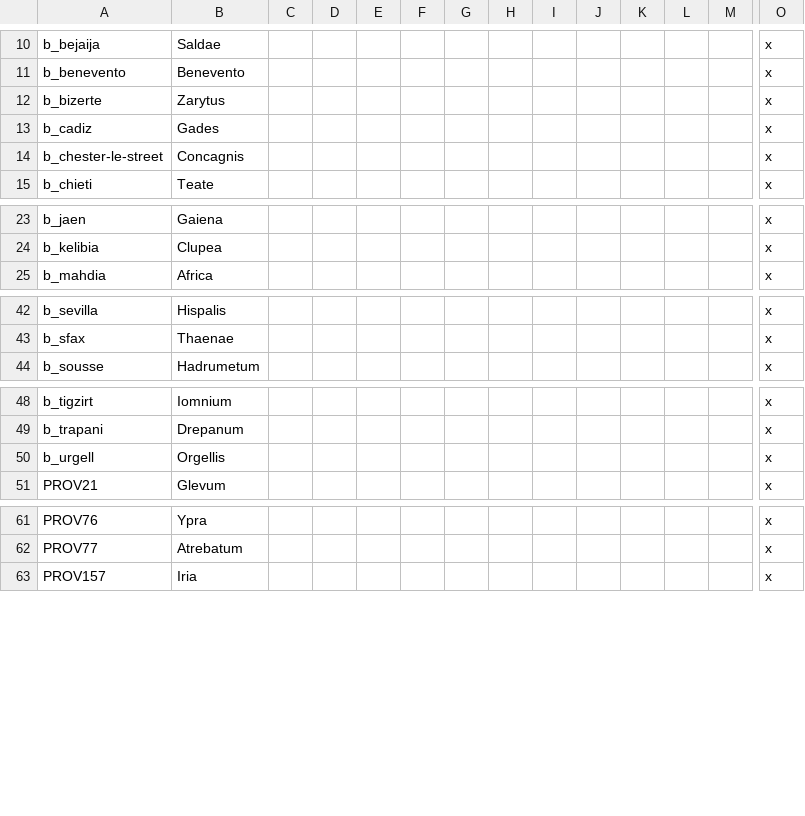
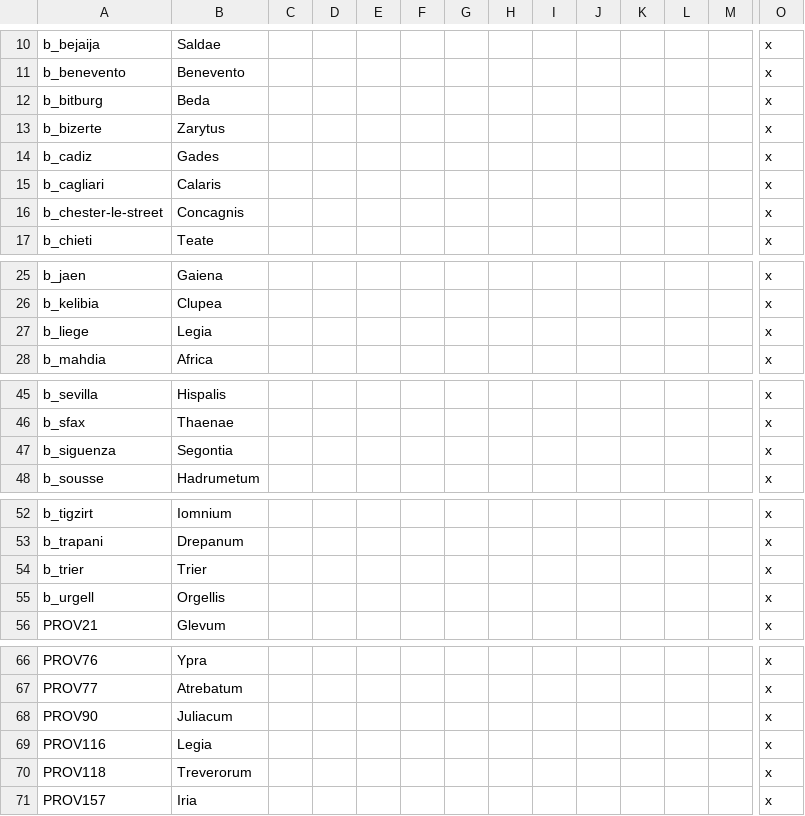
Before and after one commit to Ofaloaf/RomeMustDie, a CSV file: RomeMustDie/localisation/475_title_overrides.csv, drawn as a sheet; only a part is shown, gaps mark what is left out; rows hold the shown columns only; the diff covers the shown part only; the diff names each change by its address in the sheet, - before the commit and + after, or states it on an @@ line.

Commit message:
Revisions!
-Issue with some characters being defined as 'Visigoth' when they
should've been 'Visigothic' fixed
-Duke of Sardinia added
-Arbogast of Trier added
-Additional titles re-localized to more period-approriate names
-Duchy of Treveria added

```diff
--- a/RomeMustDie/localisation/475_title_overrides.csv
+++ b/RomeMustDie/localisation/475_title_overrides.csv
+row 12: b_bitburg | Beda |  |  |  |  |  |  |  |  |  |  |  | x
+row 15: b_cagliari | Calaris |  |  |  |  |  |  |  |  |  |  |  | x
+row 27: b_liege | Legia |  |  |  |  |  |  |  |  |  |  |  | x
+row 47: b_siguenza | Segontia |  |  |  |  |  |  |  |  |  |  |  | x
+row 54: b_trier | Trier |  |  |  |  |  |  |  |  |  |  |  | x
+row 68: PROV90 | Juliacum |  |  |  |  |  |  |  |  |  |  |  | x
+row 69: PROV116 | Legia |  |  |  |  |  |  |  |  |  |  |  | x
+row 70: PROV118 | Treverorum |  |  |  |  |  |  |  |  |  |  |  | x
```
Also changed, not shown: 2 added rows elsewhere in this file, RomeMustDie/localisation/Rome_titles.csv, 16 other files.
